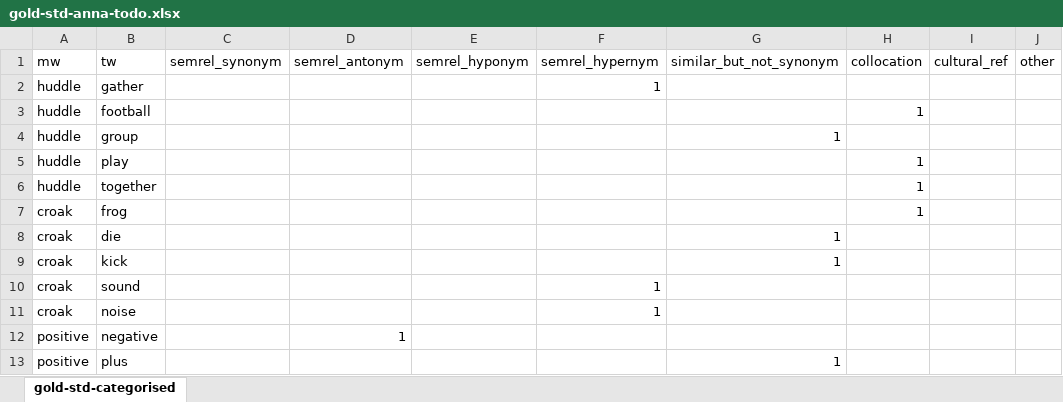
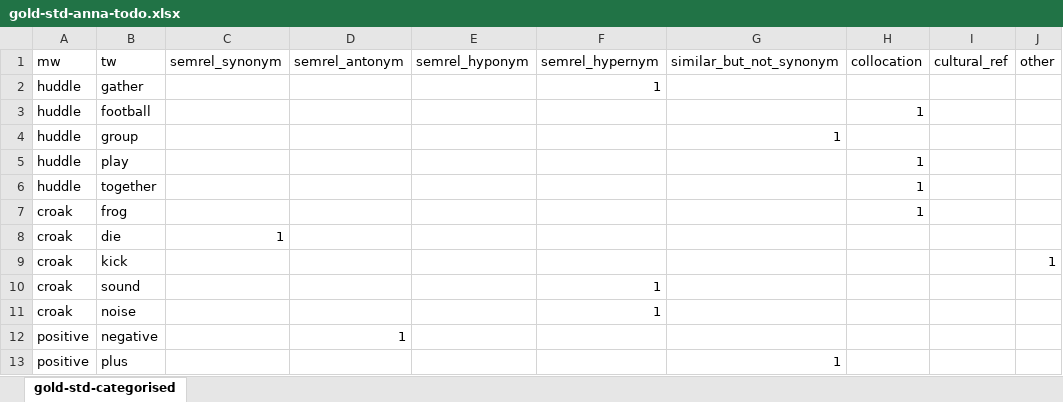
Before and after one commit to elizabethpankratz/nlp-taboo-implementation, an Excel workbook: gold-std/gold-std-anna-todo.xlsx, sheet gold-std-categorised, drawn as a sheet; only a part is shown; values as stored, in another font and other column widths than the file's, no borders; the diff names each change by its address in the sheet, - before the commit and + after, or states it on an @@ line.

Commit message:
Update annotation guidelines, calculate semantic similarity for collocations

```diff
--- a/gold-std/gold-std-anna-todo.xlsx (sheet gold-std-categorised)
+++ b/gold-std/gold-std-anna-todo.xlsx (sheet gold-std-categorised)
-C8 (semrel_synonym): (empty)
+C8 (semrel_synonym): 1
-G8:G9 (similar_but_not_synonym): 1
+G8:G9 (similar_but_not_synonym): (empty)
-J9 (other): (empty)
+J9 (other): 1
```
Also changed, not shown: gold-std/gold-std-ep-dev.xlsx, 3 other files.
